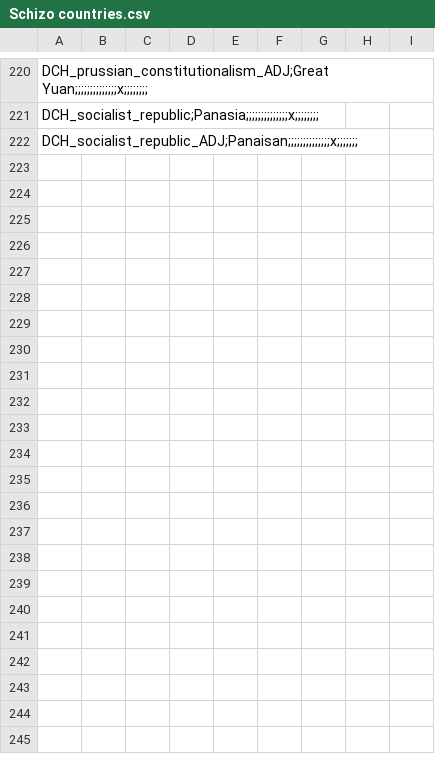
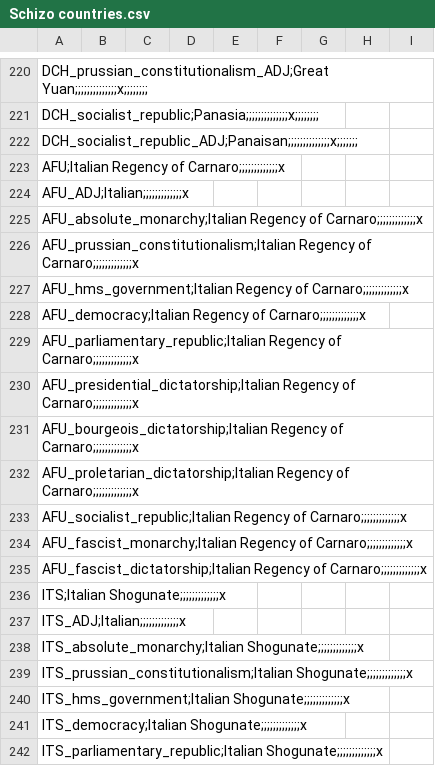
Before and after one commit to ClassicJj123/Jj-s-DoDFF-Schizo-Submod, a CSV file: Jj DODFF Schizo addon/localisation/Schizo countries.csv, drawn as a sheet; only a part is shown, gaps mark what is left out; the diff covers the shown part only.

```diff
--- a/Jj DODFF Schizo addon/localisation/Schizo countries.csv
+++ b/Jj DODFF Schizo addon/localisation/Schizo countries.csv
@@ -222 +222,21 @@ DCH_socialist_republic;Panasia;;;;;;;;;;;;;;x;;;;;;;;
 DCH_socialist_republic_ADJ;Panaisan;;;;;;;;;;;;;;x;;;;;;;
+AFU;Italian Regency of Carnaro;;;;;;;;;;;;;x,,,,,,,,
+AFU_ADJ;Italian;;;;;;;;;;;;;x,,,,,,,,
+AFU_absolute_monarchy;Italian Regency of Carnaro;;;;;;;;;;;;;x,,,,,,,,
+AFU_prussian_constitutionalism;Italian Regency of Carnaro;;;;;;;;;;;;;x,,,,,,,,
+AFU_hms_government;Italian Regency of Carnaro;;;;;;;;;;;;;x,,,,,,,,
+AFU_democracy;Italian Regency of Carnaro;;;;;;;;;;;;;x,,,,,,,,
+AFU_parliamentary_republic;Italian Regency of Carnaro;;;;;;;;;;;;;x,,,,,,,,
+AFU_presidential_dictatorship;Italian Regency of Carnaro;;;;;;;;;;;;;x,,,,,,,,
+AFU_bourgeois_dictatorship;Italian Regency of Carnaro;;;;;;;;;;;;;x,,,,,,,,
+AFU_proletarian_dictatorship;Italian Regency of Carnaro;;;;;;;;;;;;;x,,,,,,,,
+AFU_socialist_republic;Italian Regency of Carnaro;;;;;;;;;;;;;x,,,,,,,,
+AFU_fascist_monarchy;Italian Regency of Carnaro;;;;;;;;;;;;;x,,,,,,,,
+AFU_fascist_dictatorship;Italian Regency of Carnaro;;;;;;;;;;;;;x,,,,,,,,
+ITS;Italian Shogunate;;;;;;;;;;;;;x,,,,,,,,
+ITS_ADJ;Italian;;;;;;;;;;;;;x,,,,,,,,
+ITS_absolute_monarchy;Italian Shogunate;;;;;;;;;;;;;x,,,,,,,,
+ITS_prussian_constitutionalism;Italian Shogunate;;;;;;;;;;;;;x,,,,,,,,
+ITS_hms_government;Italian Shogunate;;;;;;;;;;;;;x,,,,,,,,
+ITS_democracy;Italian Shogunate;;;;;;;;;;;;;x,,,,,,,,
+ITS_parliamentary_republic;Italian Shogunate;;;;;;;;;;;;;x,,,,,,,,
```
Also changed, not shown: 18 added rows elsewhere in this file, Jj DODFF Schizo addon/localisation/Decisions.csv, Jj DODFF Schizo addon/localisation/Events.csv, 39 other files.
